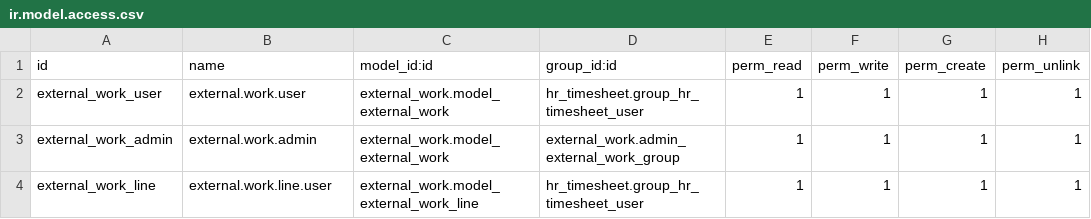
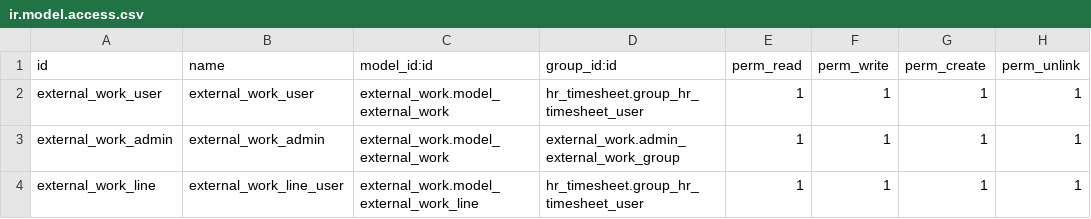
Before and after one commit to antoniocanovas/addons-ic, a CSV file: external_work/security/ir.model.access.csv, drawn as a sheet.

Commit message:
external work employee permission

```diff
--- a/external_work/security/ir.model.access.csv
+++ b/external_work/security/ir.model.access.csv
@@ -1,4 +1,4 @@
 id,name,model_id:id,group_id:id,perm_read,perm_write,perm_create,perm_unlink
-external_work_user,external.work.user,external_work.model_external_work,hr_timesheet.group_hr_timesheet_user,1,1,1,1
-external_work_admin,external.work.admin,external_work.model_external_work,external_work.admin_external_work_group,1,1,1,1
-external_work_line,external.work.line.user,external_work.model_external_work_line,hr_timesheet.group_hr_timesheet_user,1,1,1,1
+external_work_user,external_work_user,external_work.model_external_work,hr_timesheet.group_hr_timesheet_user,1,1,1,1
+external_work_admin,external_work_admin,external_work.model_external_work,external_work.admin_external_work_group,1,1,1,1
+external_work_line,external_work_line_user,external_work.model_external_work_line,hr_timesheet.group_hr_timesheet_user,1,1,1,1
```
Also changed, not shown: 3 other files.
